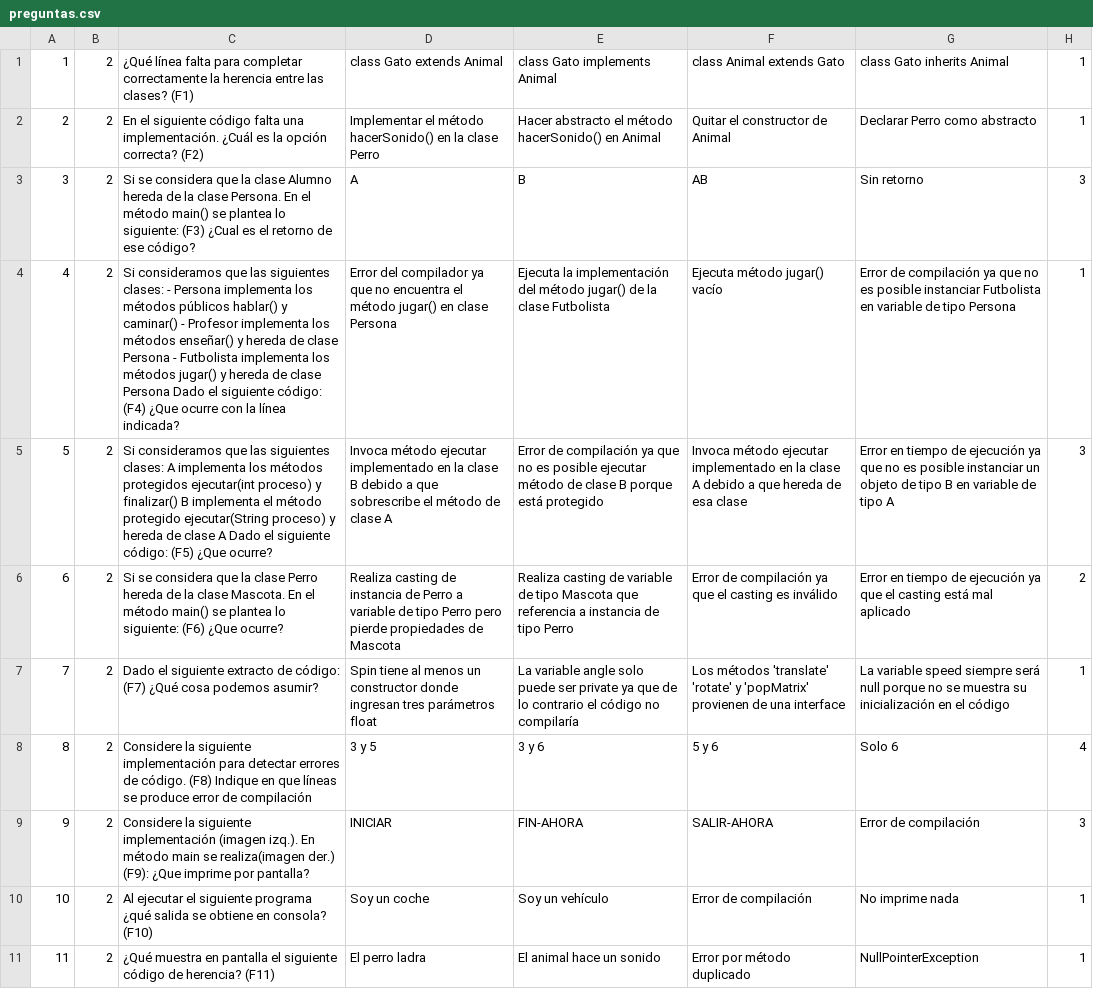
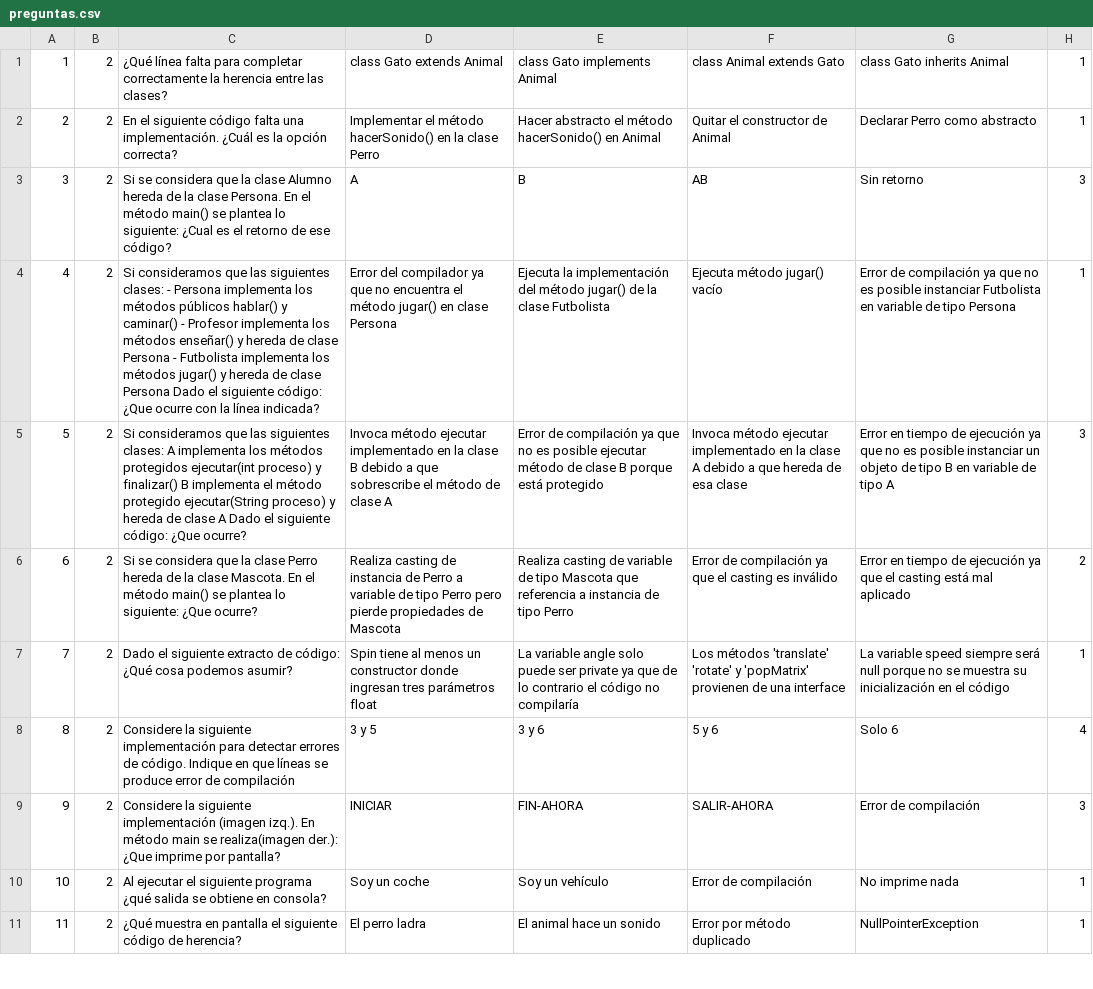
Before and after one commit to inTheFlesh79/Touhou-69-Java-Training-Edition, a CSV file: assets/preguntas.csv, drawn as a sheet; only a part is shown; the diff covers the shown part only; the diff names each change by its address in the sheet, - before the commit and + after, or states it on an @@ line.

Commit message:
Image display in PantallaEjercicios fixed. Question bank updated

```diff
--- a/assets/preguntas.csv
+++ b/assets/preguntas.csv
-C1: …las clases? (F1)
+C1: …las clases?
-C2: …opción correcta? (F2)
+C2: …opción correcta?
-C3: …lo siguiente: (F3) ¿Cual es…
+C3: …lo siguiente: ¿Cual es…
-C4: …siguiente código: (F4) ¿Que ocurre…
+C4: …siguiente código: ¿Que ocurre…
-C5: …siguiente código: (F5) ¿Que ocurre?
+C5: …siguiente código: ¿Que ocurre?
-C6: …lo siguiente: (F6) ¿Que ocurre?
+C6: …lo siguiente: ¿Que ocurre?
-C7: …de código: (F7) ¿Qué cosa…
+C7: …de código: ¿Qué cosa…
-C8: …de código. (F8) Indique en…
+C8: …de código. Indique en…
-C9: …se realiza(imagen der.) (F9): ¿Que imprime…
+C9: …se realiza(imagen der.): ¿Que imprime…
-C10: …en consola? (F10)
+C10: …en consola?
-C11: …de herencia? (F11)
+C11: …de herencia?
```
Also changed, not shown: 10 edited cells elsewhere in this file.
